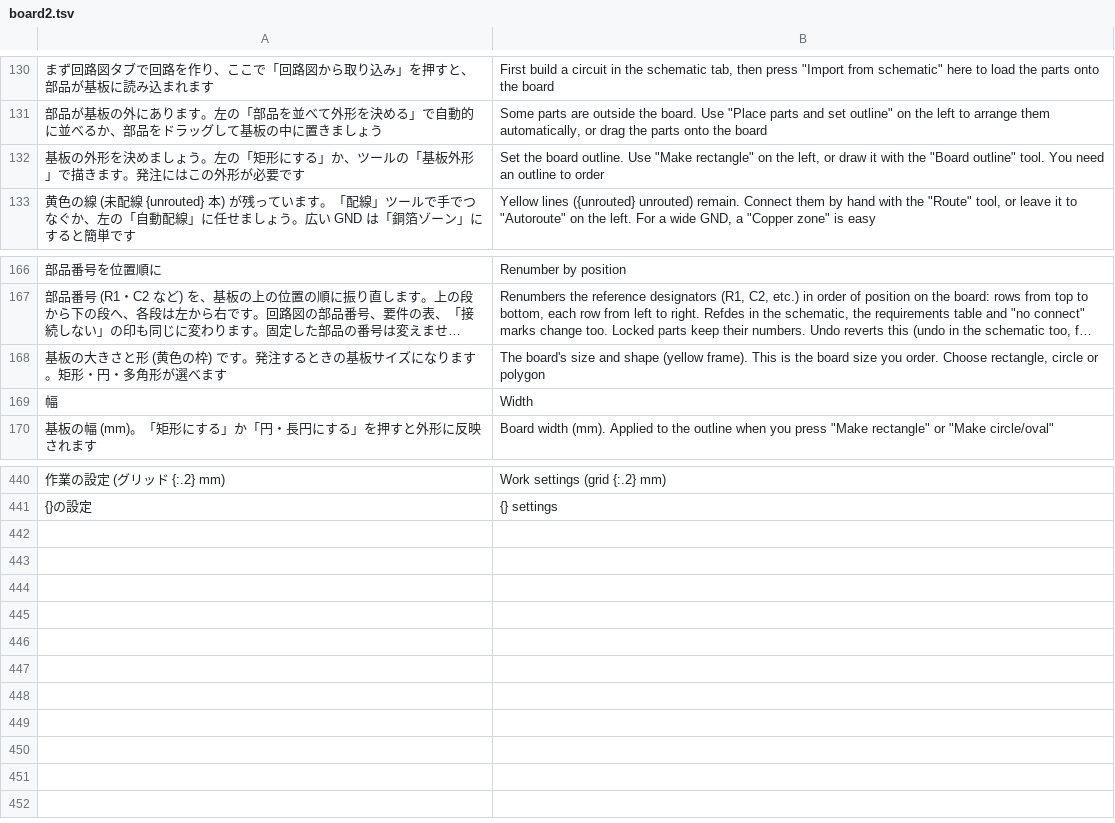
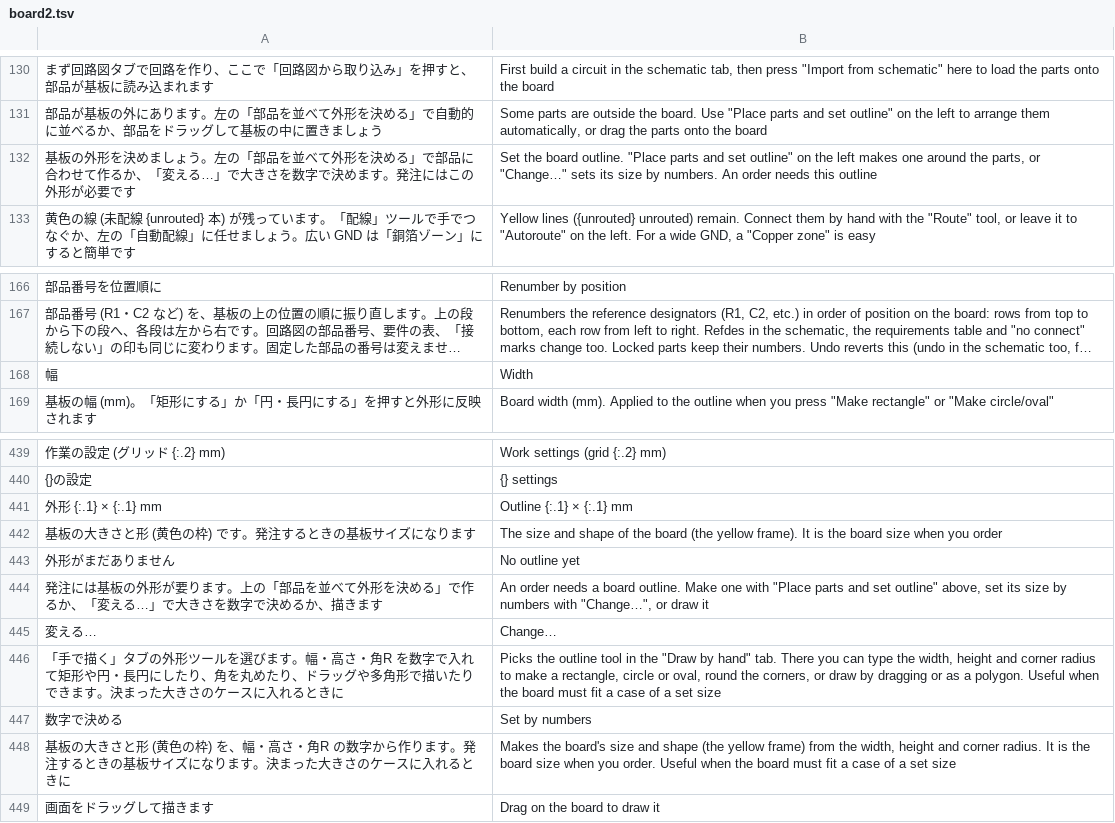
Before and after one commit to K2EXTER/circuitCad, a TSV file: crates/i18n/en/board2.tsv, drawn as a sheet; only a part is shown, gaps mark what is left out; long unchanged cells end in …; removed rows and columns are numbered as before the commit, all else as after; the diff names each change by its address in the sheet, - before the commit and + after, or states it on an @@ line.

```diff
--- a/crates/i18n/en/board2.tsv
+++ b/crates/i18n/en/board2.tsv
-row 132: 基板の外形を決めましょう。左の「矩形にする」か、ツールの「基板外形」で描きます。発注にはこの外形が必要です | Set the board outline. Use "Make rectangle" on the left, or draw it with the "Board outline" tool. You need an outline to order
+row 132: 基板の外形を決めましょう。左の「部品を並べて外形を決める」で部品に合わせて作るか、「変える…」で大きさを数字で決めます。発注にはこの外形が必要です | Set the board outline. "Place parts and set outline" on the left makes one around the parts, or "Change…" sets its size by numbers. An order needs this outline
-row 168: 基板の大きさと形 (黄色の枠) です。発注するときの基板サイズになります。矩形・円・多角形が選べます | The board's size and shape (yellow frame). This is the board size you order. Choose rectangle, circle or polygon
+row 441: 外形 {:.1} × {:.1} mm | Outline {:.1} × {:.1} mm
+row 442: 基板の大きさと形 (黄色の枠) です。発注するときの基板サイズになります | The size and shape of the board (the yellow frame). It is the board size when you order
+row 443: 外形がまだありません | No outline yet
+row 444: 発注には基板の外形が要ります。上の「部品を並べて外形を決める」で作るか、「変える…」で大きさを数字で決めるか、描きます | An order needs a board outline. Make one with "Place parts and set outline" above, set its size by numbers with "Change…", or draw it
+row 445: 変える… | Change…
+row 446: 「手で描く」タブの外形ツールを選びます。幅・高さ・角R を数字で入れて矩形や円・長円にしたり、角を丸めたり、ドラッグや多角形で描いたりできます。決まった大きさのケースに入れるときに | Picks the outline tool in the "Draw by hand" tab. There you can type the width, height and corner radius to make a rectangle, circle or oval, round the corners, or draw by dragging or as a polygon. Useful when the board must fit a case of a set size
+row 447: 数字で決める | Set by numbers
+row 448: 基板の大きさと形 (黄色の枠) を、幅・高さ・角R の数字から作ります。発注するときの基板サイズになります。決まった大きさのケースに入れるときに | Makes the board's size and shape (the yellow frame) from the width, height and corner radius. It is the board size when you order. Useful when the board must fit a case of a set size
+row 449: 画面をドラッグして描きます | Drag on the board to draw it
```
Also changed, not shown: crates/i18n/en/core1.tsv, 7 other files.
